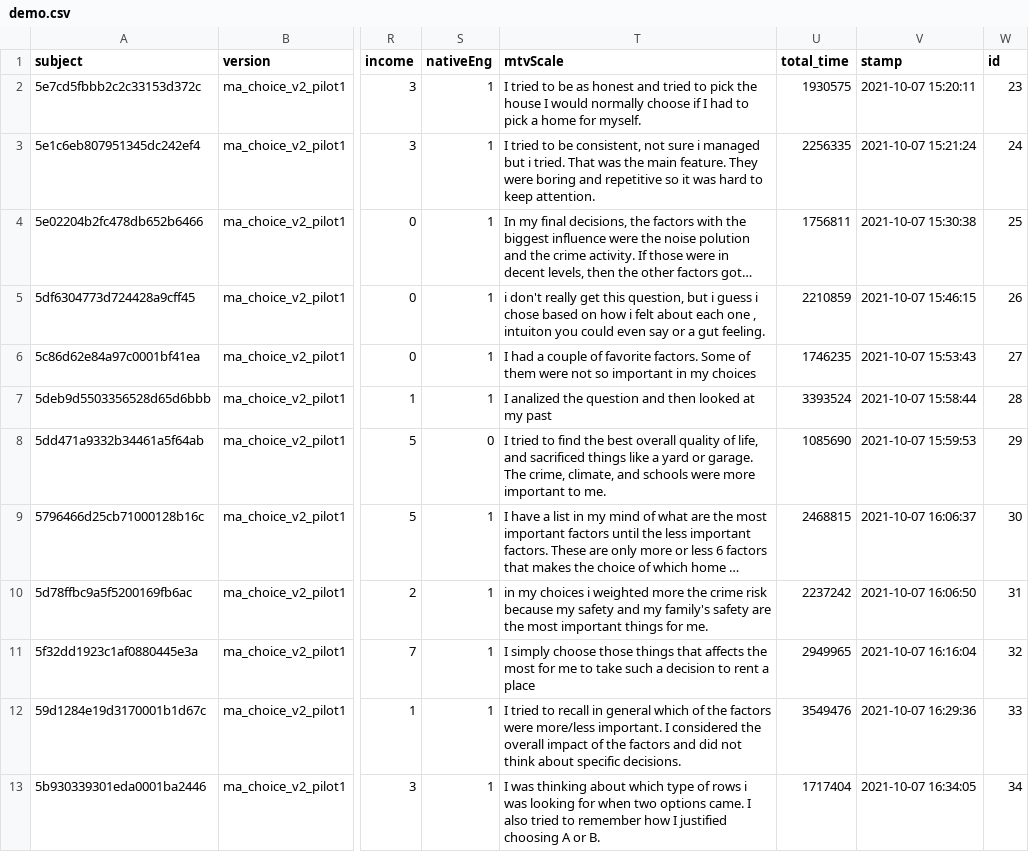
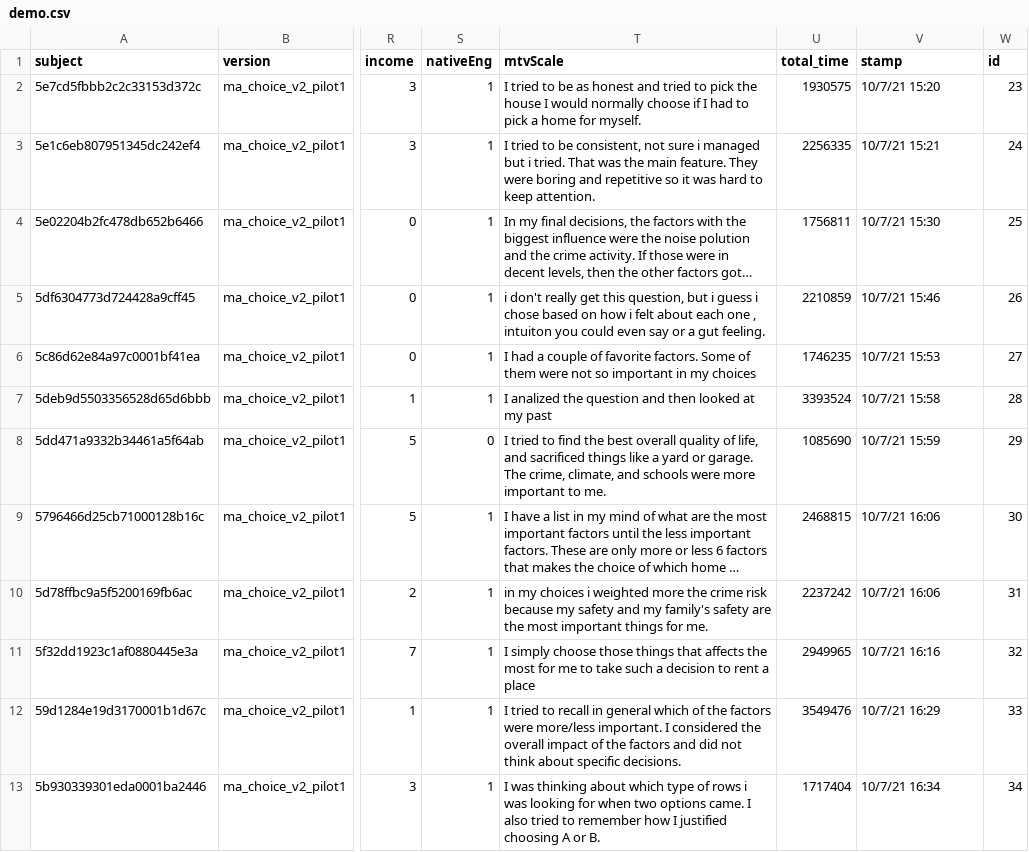
Before and after one commit to adammmorris/ma_choice, a CSV file: data/v2/pilot1/demo.csv, drawn as a sheet; only a part is shown, gaps mark what is left out; long unchanged cells end in …; the diff names each change by its address in the sheet, - before the commit and + after, or states it on an @@ line.

```diff
--- a/data/v2/pilot1/demo.csv
+++ b/data/v2/pilot1/demo.csv
-V2 (stamp): 2021-10-07 15:20:11
+V2 (stamp): 10/7/21 15:20
-V3 (stamp): 2021-10-07 15:21:24
+V3 (stamp): 10/7/21 15:21
-V4 (stamp): 2021-10-07 15:30:38
+V4 (stamp): 10/7/21 15:30
-V5 (stamp): 2021-10-07 15:46:15
+V5 (stamp): 10/7/21 15:46
-V6 (stamp): 2021-10-07 15:53:43
+V6 (stamp): 10/7/21 15:53
-V7 (stamp): 2021-10-07 15:58:44
+V7 (stamp): 10/7/21 15:58
-V8 (stamp): 2021-10-07 15:59:53
+V8 (stamp): 10/7/21 15:59
-V9 (stamp): 2021-10-07 16:06:37
+V9 (stamp): 10/7/21 16:06
-V10 (stamp): 2021-10-07 16:06:50
+V10 (stamp): 10/7/21 16:06
-V11 (stamp): 2021-10-07 16:16:04
+V11 (stamp): 10/7/21 16:16
-V12 (stamp): 2021-10-07 16:29:36
+V12 (stamp): 10/7/21 16:29
-V13 (stamp): 2021-10-07 16:34:05
+V13 (stamp): 10/7/21 16:34
```
Also changed, not shown: 9 other files.
